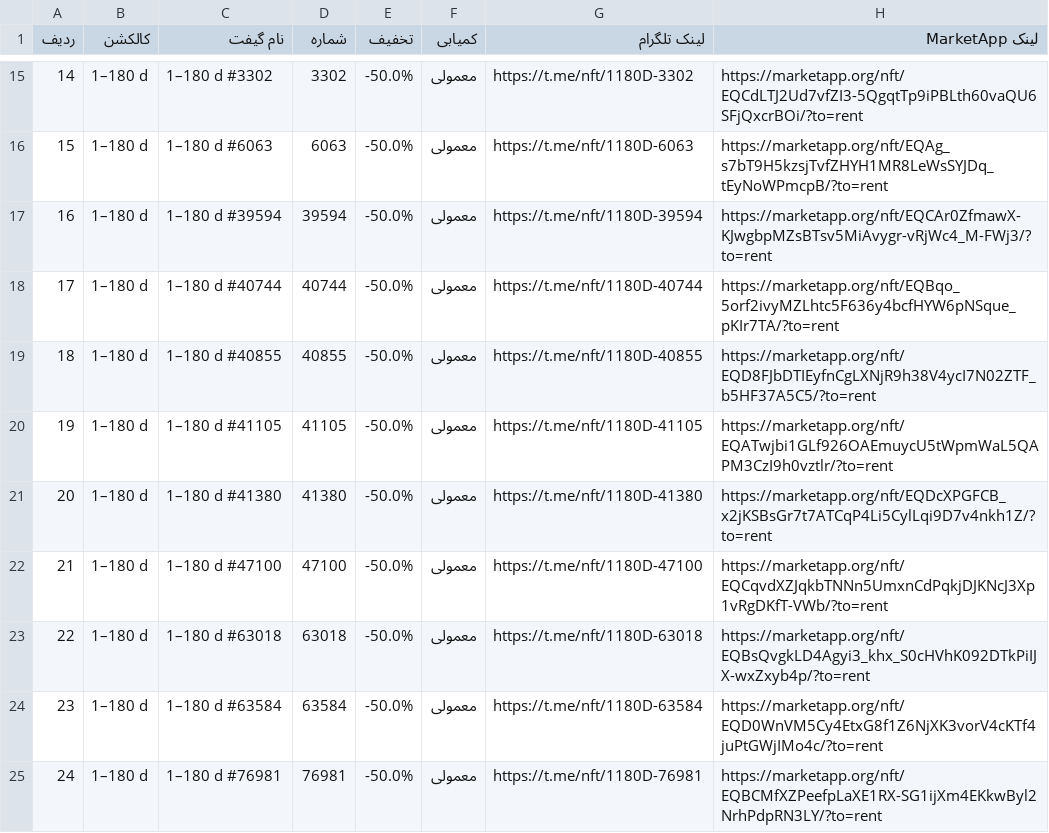
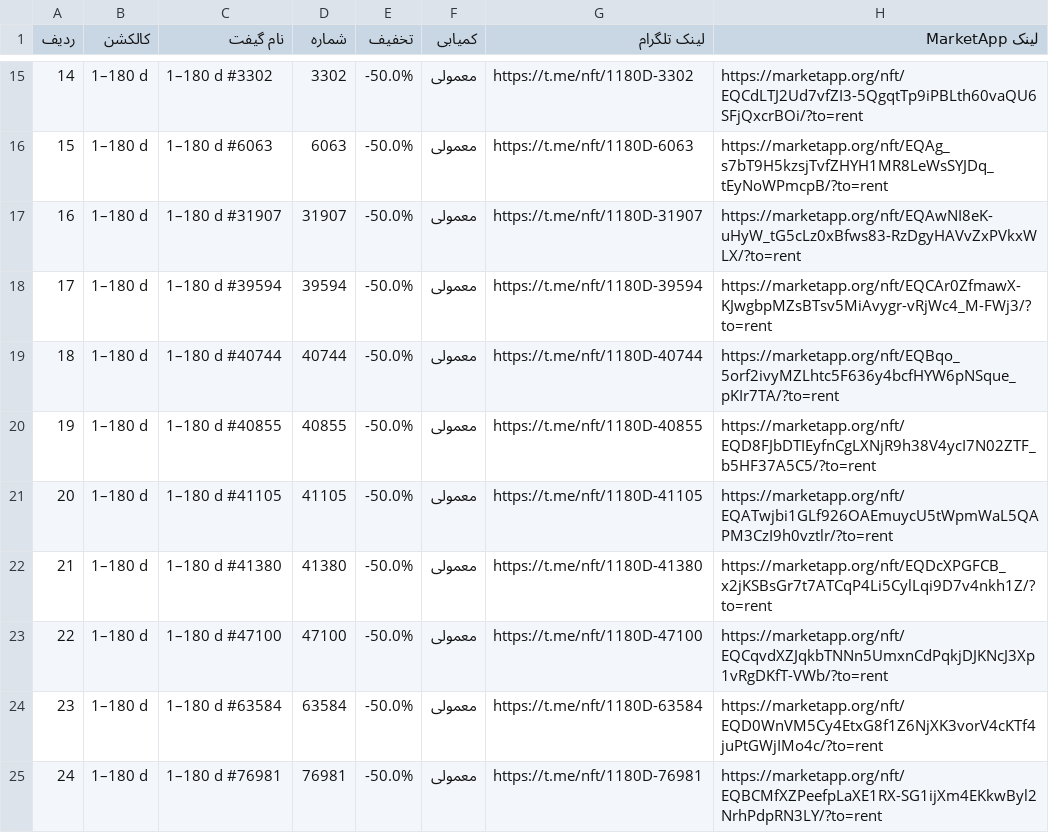
Before and after one commit to Zanjania0/market-deal-bot, a CSV file: discounts.csv, drawn as a sheet; only a part is shown, gaps mark what is left out; removed rows and columns are numbered as before the commit, all else as after; the diff names each change by its address in the sheet, - before the commit and + after, or states it on an @@ line.

```diff
--- a/discounts.csv
+++ b/discounts.csv
+row 17: 16 | 1–180 d | 1–180 d #31907 | 31907 | -50.0% | معمولی | https://t.me/nft/1180D-31907 | https://marketapp.org/nft/EQAwNI8eK-uHyW_tG5cLz0xBfws83-RzDgyHAVvZxPVkxWLX/?to=rent
@@ column A (ردیف) renumbered between rows 18 and 23 @@
-row 23: 22 | 1–180 d | 1–180 d #63018 | 63018 | -50.0% | معمولی | https://t.me/nft/1180D-63018 | https://marketapp.org/nft/EQBsQvgkLD4Agyi3_khx_S0cHVhK092DTkPiIJX-wxZxyb4p/?to=rent
```
Also changed, not shown: 2 other files.
